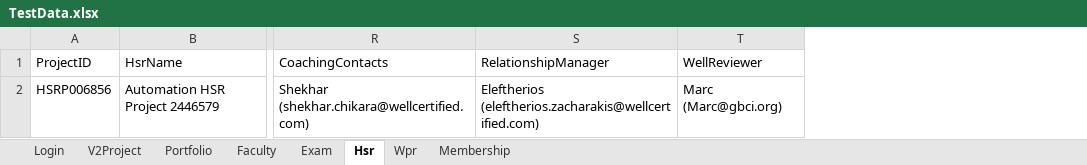
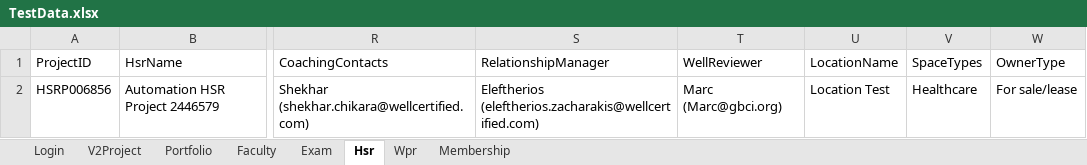
Before and after one commit to hNagesh/TDD_HireProus_project, an Excel workbook: TestData.xlsx, sheet Hsr, drawn as a sheet; only a part is shown, gaps mark what is left out; values as stored, in another font and other column widths than the file's, no borders; the diff names each change by its address in the sheet, - before the commit and + after, or states it on an @@ line.

Commit message:
location code

```diff
--- a/TestData.xlsx (sheet Hsr)
+++ b/TestData.xlsx (sheet Hsr)
+column U (LocationName), row 2: Location Test
+column V (SpaceTypes), row 2: Healthcare
+column W (OwnerType), row 2: For sale/lease
```
Also changed, not shown: sheet Portfolio, sheet Wpr, 6 other files.
